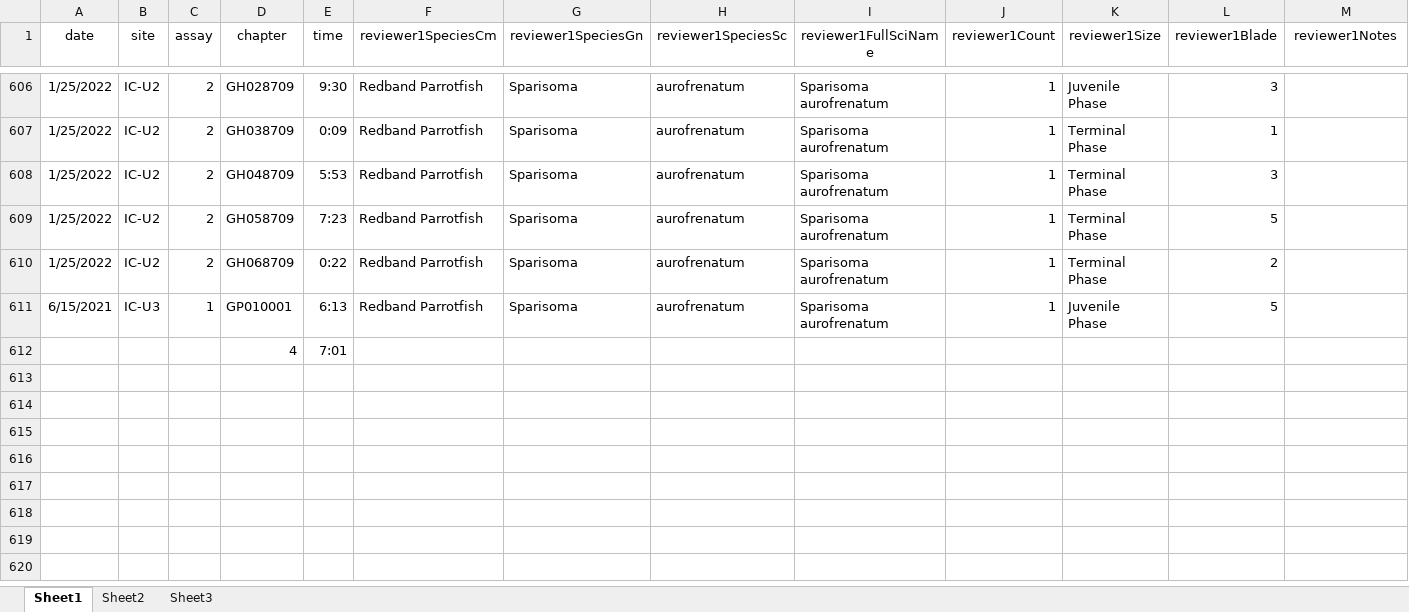
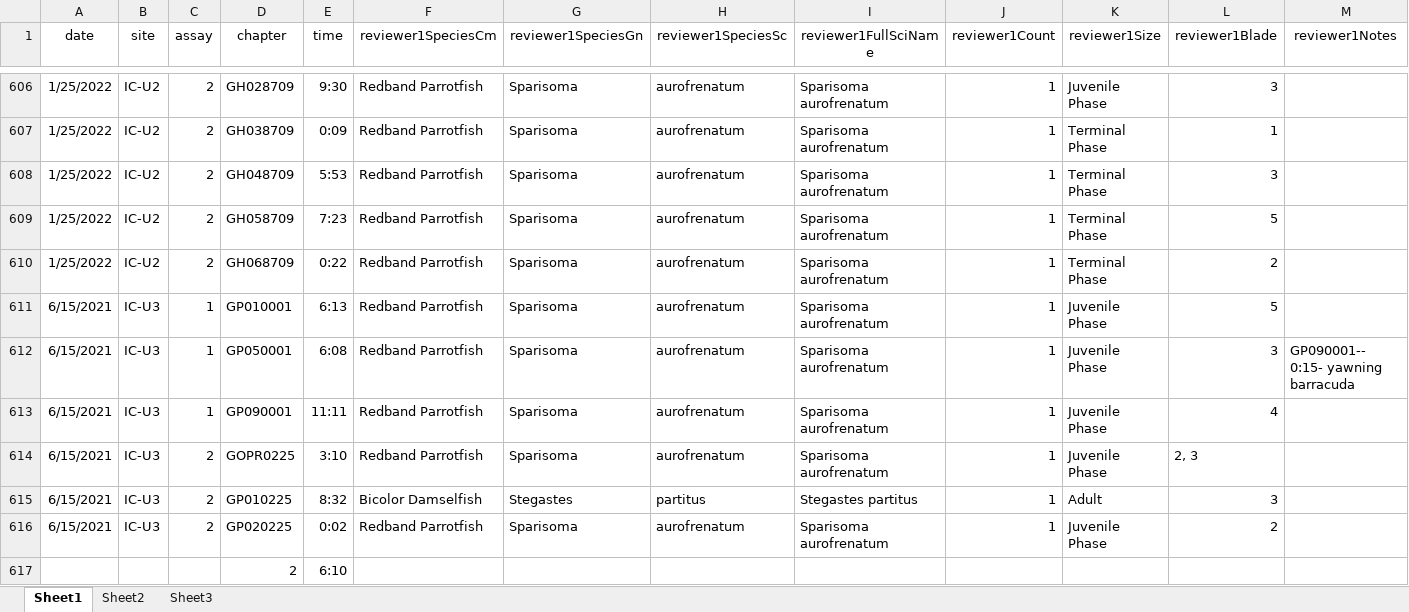
Before and after one commit to icombs2017/photogrammetryNOAA, an Excel workbook: herbivory/data/herbivoryVideoDataSheet.xlsx, sheet Sheet1, drawn as a sheet; only a part is shown, gaps mark what is left out; values as stored, in another font and other column widths than the file's, no borders; removed rows and columns are numbered as before the commit, all else as after; rows hold the shown columns only; the diff names each change by its address in the sheet, - before the commit and + after, or states it on an @@ line.

Commit message:
Update herbivoryVideoDataSheet.xlsx

```diff
--- a/herbivory/data/herbivoryVideoDataSheet.xlsx (sheet Sheet1)
+++ b/herbivory/data/herbivoryVideoDataSheet.xlsx (sheet Sheet1)
-row 612:  |  |  | 4 | 7:01
+row 612: 6/15/2021 | IC-U3 | 1 | GP050001 | 6:08 | Redband Parrotfish | Sparisoma | aurofrenatum | Sparisoma aurofrenatum | 1 | Juvenile Phase | 3 | GP090001-- 0:15- yawning barracuda
+row 613: 6/15/2021 | IC-U3 | 1 | GP090001 | 11:11 | Redband Parrotfish | Sparisoma | aurofrenatum | Sparisoma aurofrenatum | 1 | Juvenile Phase | 4
+row 614: 6/15/2021 | IC-U3 | 2 | GOPR0225 | 3:10 | Redband Parrotfish | Sparisoma | aurofrenatum | Sparisoma aurofrenatum | 1 | Juvenile Phase | 2, 3
+row 615: 6/15/2021 | IC-U3 | 2 | GP010225 | 8:32 | Bicolor Damselfish | Stegastes | partitus | Stegastes partitus | 1 | Adult | 3
+row 616: 6/15/2021 | IC-U3 | 2 | GP020225 | 0:02 | Redband Parrotfish | Sparisoma | aurofrenatum | Sparisoma aurofrenatum | 1 | Juvenile Phase | 2
+row 617:  |  |  | 2 | 6:10
```
